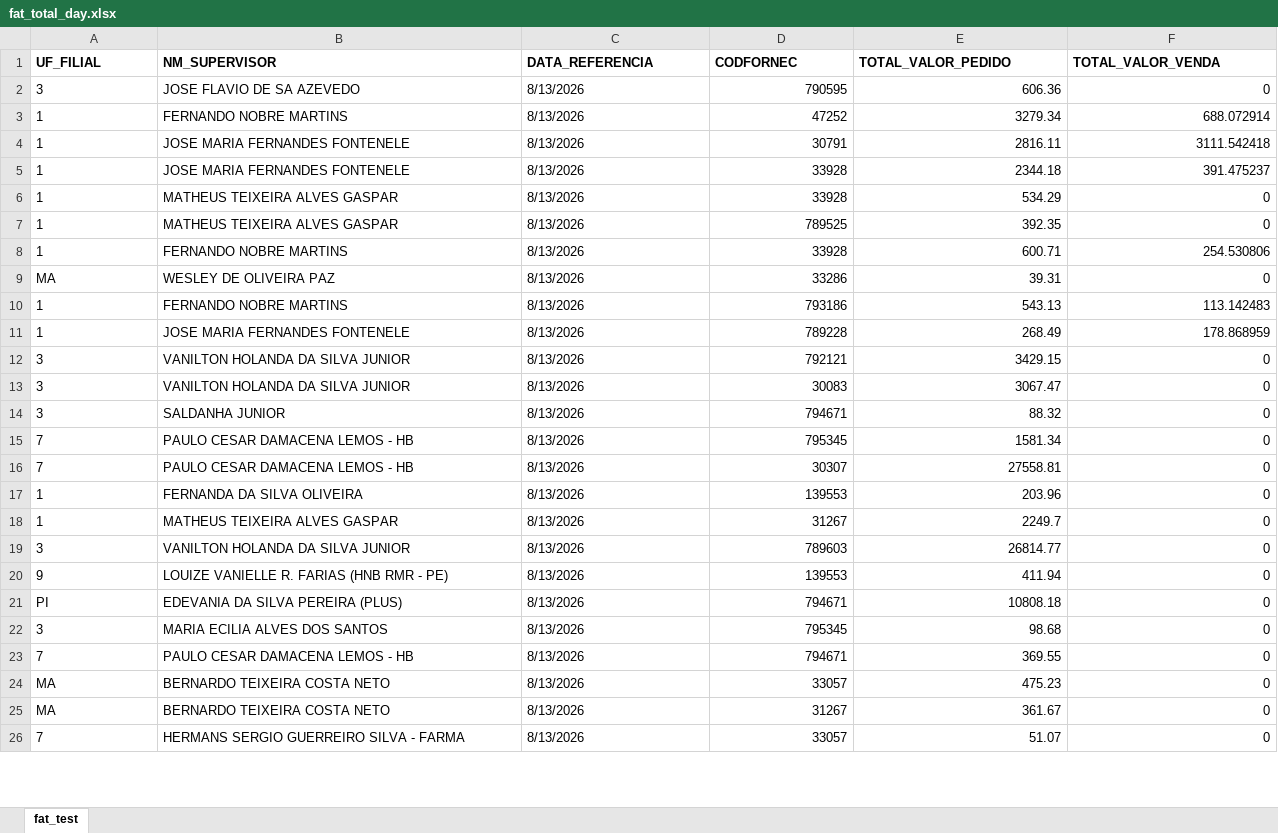
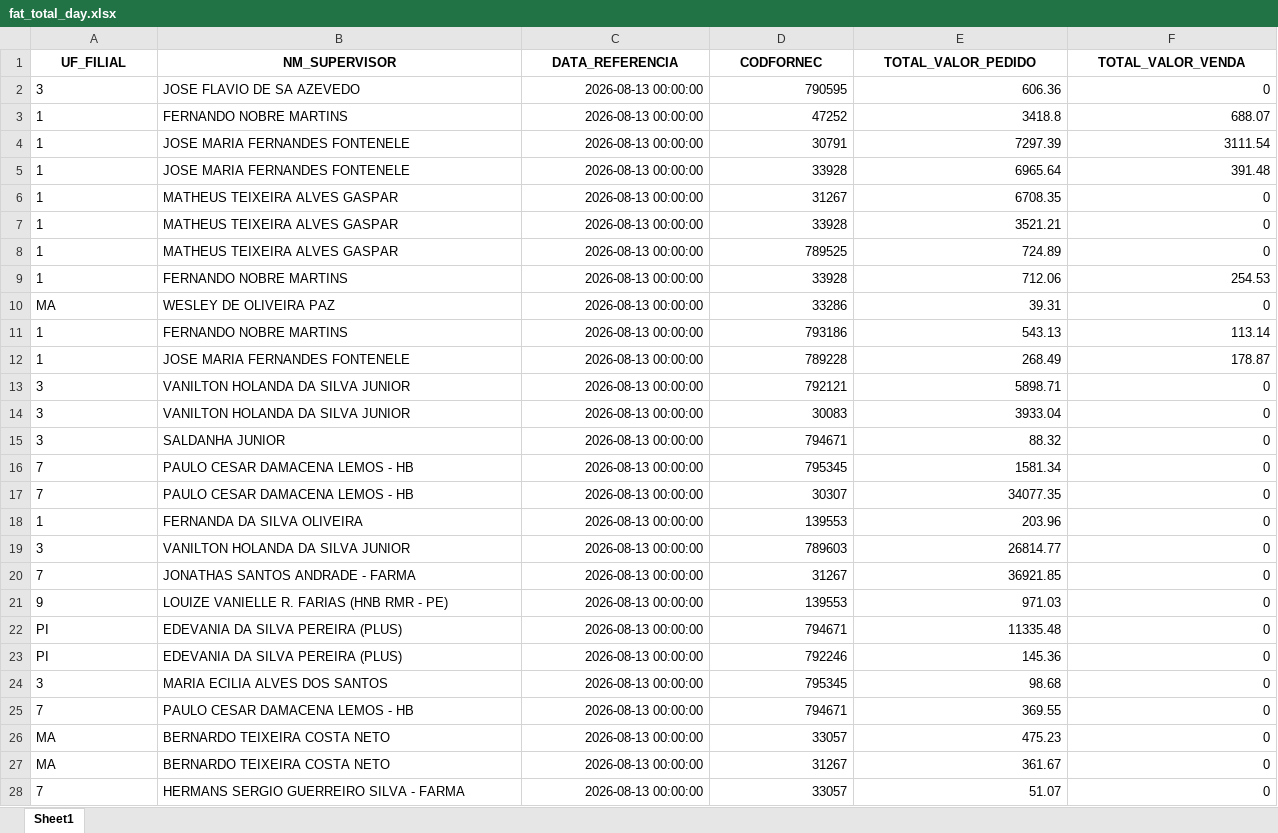
Before and after one commit to RoqueChristian/total_day, an Excel workbook: data/fat_total_day.xlsx, sheet Sheet1, drawn as a sheet; only a part is shown; values as stored, in another font and other column widths than the file's, no borders; removed rows and columns are numbered as before the commit, all else as after; the diff covers the shown part only; the diff names each change by its address in the sheet, - before the commit and + after, or states it on an @@ line.

Commit message:
chore(data): batch update intraday vendas - 10:50:27

```diff
--- a/data/fat_total_day.xlsx (sheet Sheet1)
+++ b/data/fat_total_day.xlsx (sheet Sheet1)
-sheet tab: fat_test
+sheet tab: Sheet1
-A1:F1 alignment: left
+A1:F1 alignment: center
-C2:C5 (DATA_REFERENCIA): 8/13/2026
+C2:C5 (DATA_REFERENCIA): 2026-08-13 00:00:00
-C2:C5 alignment: left
+C2:C5 alignment: right
-E3 (TOTAL_VALOR_PEDIDO): 3279.34
+E3 (TOTAL_VALOR_PEDIDO): 3418.8
-F3 (TOTAL_VALOR_VENDA): 688.072914
+F3 (TOTAL_VALOR_VENDA): 688.07
-E4 (TOTAL_VALOR_PEDIDO): 2816.11
+E4 (TOTAL_VALOR_PEDIDO): 7297.39
-F4 (TOTAL_VALOR_VENDA): 3111.542418
+F4 (TOTAL_VALOR_VENDA): 3111.54
-E5 (TOTAL_VALOR_PEDIDO): 2344.18
+E5 (TOTAL_VALOR_PEDIDO): 6965.64
-F5 (TOTAL_VALOR_VENDA): 391.475237
+F5 (TOTAL_VALOR_VENDA): 391.48
+row 6: 1 | MATHEUS TEIXEIRA ALVES GASPAR | 2026-08-13 00:00:00 | 31267 | 6708.35 | 0
-C7:C18 (DATA_REFERENCIA): 8/13/2026
+C7:C18 (DATA_REFERENCIA): 2026-08-13 00:00:00
-C7:C18 alignment: left
+C7:C18 alignment: right
-E7 (TOTAL_VALOR_PEDIDO): 534.29
+E7 (TOTAL_VALOR_PEDIDO): 3521.21
-E8 (TOTAL_VALOR_PEDIDO): 392.35
+E8 (TOTAL_VALOR_PEDIDO): 724.89
-E9 (TOTAL_VALOR_PEDIDO): 600.71
+E9 (TOTAL_VALOR_PEDIDO): 712.06
-F9 (TOTAL_VALOR_VENDA): 254.530806
+F9 (TOTAL_VALOR_VENDA): 254.53
-F11 (TOTAL_VALOR_VENDA): 113.142483
+F11 (TOTAL_VALOR_VENDA): 113.14
-F12 (TOTAL_VALOR_VENDA): 178.868959
+F12 (TOTAL_VALOR_VENDA): 178.87
-E13 (TOTAL_VALOR_PEDIDO): 3429.15
+E13 (TOTAL_VALOR_PEDIDO): 5898.71
-E14 (TOTAL_VALOR_PEDIDO): 3067.47
+E14 (TOTAL_VALOR_PEDIDO): 3933.04
-E17 (TOTAL_VALOR_PEDIDO): 27558.81
+E17 (TOTAL_VALOR_PEDIDO): 34077.35
-row 18: 1 | MATHEUS TEIXEIRA ALVES GASPAR | 8/13/2026 | 31267 | 2249.7 | 0
-C19 (DATA_REFERENCIA): 8/13/2026
+C19 (DATA_REFERENCIA): 2026-08-13 00:00:00
-C19 alignment: left
+C19 alignment: right
+row 20: 7 | JONATHAS SANTOS ANDRADE - FARMA | 2026-08-13 00:00:00 | 31267 | 36921.85 | 0
-C21:C22 (DATA_REFERENCIA): 8/13/2026
+C21:C22 (DATA_REFERENCIA): 2026-08-13 00:00:00
-C21:C22 alignment: left
+C21:C22 alignment: right
-E21 (TOTAL_VALOR_PEDIDO): 411.94
+E21 (TOTAL_VALOR_PEDIDO): 971.03
-E22 (TOTAL_VALOR_PEDIDO): 10808.18
+E22 (TOTAL_VALOR_PEDIDO): 11335.48
+row 23: PI | EDEVANIA DA SILVA PEREIRA (PLUS) | 2026-08-13 00:00:00 | 792246 | 145.36 | 0
-C24:C28 (DATA_REFERENCIA): 8/13/2026
+C24:C28 (DATA_REFERENCIA): 2026-08-13 00:00:00
-C24:C28 alignment: left
+C24:C28 alignment: right
```
Also changed, not shown: other rows of this sheet.
